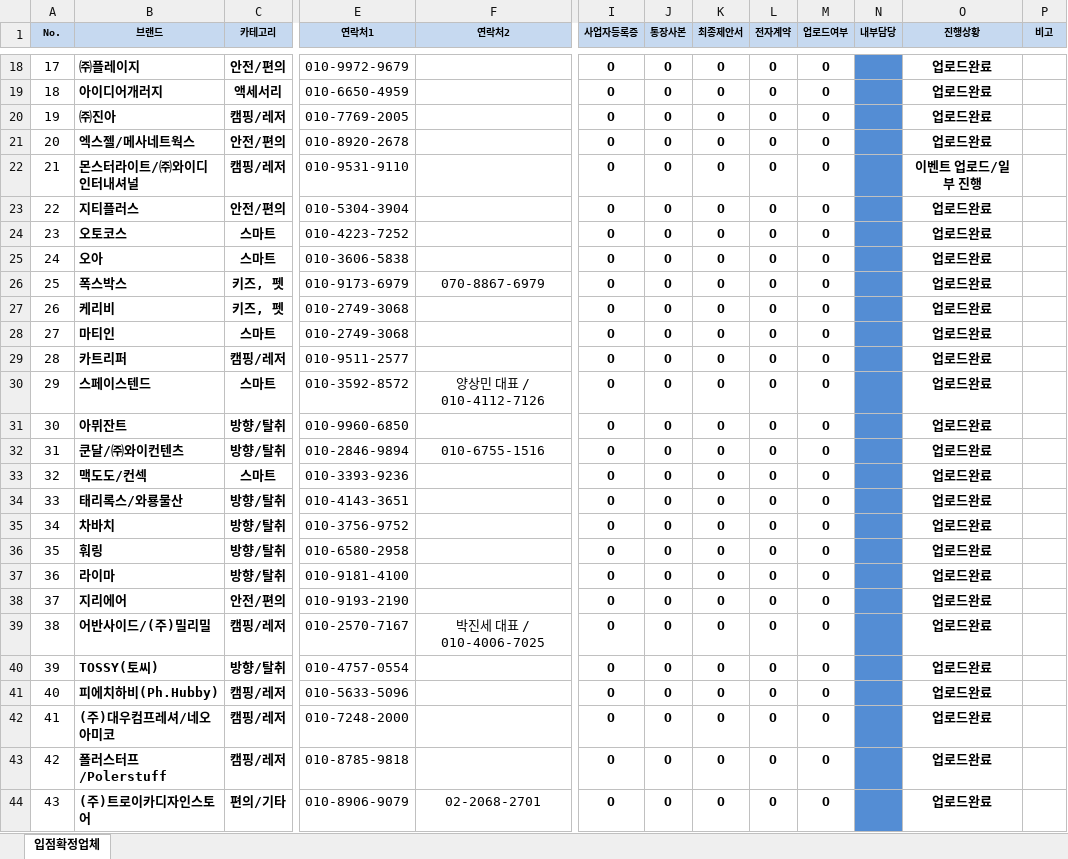
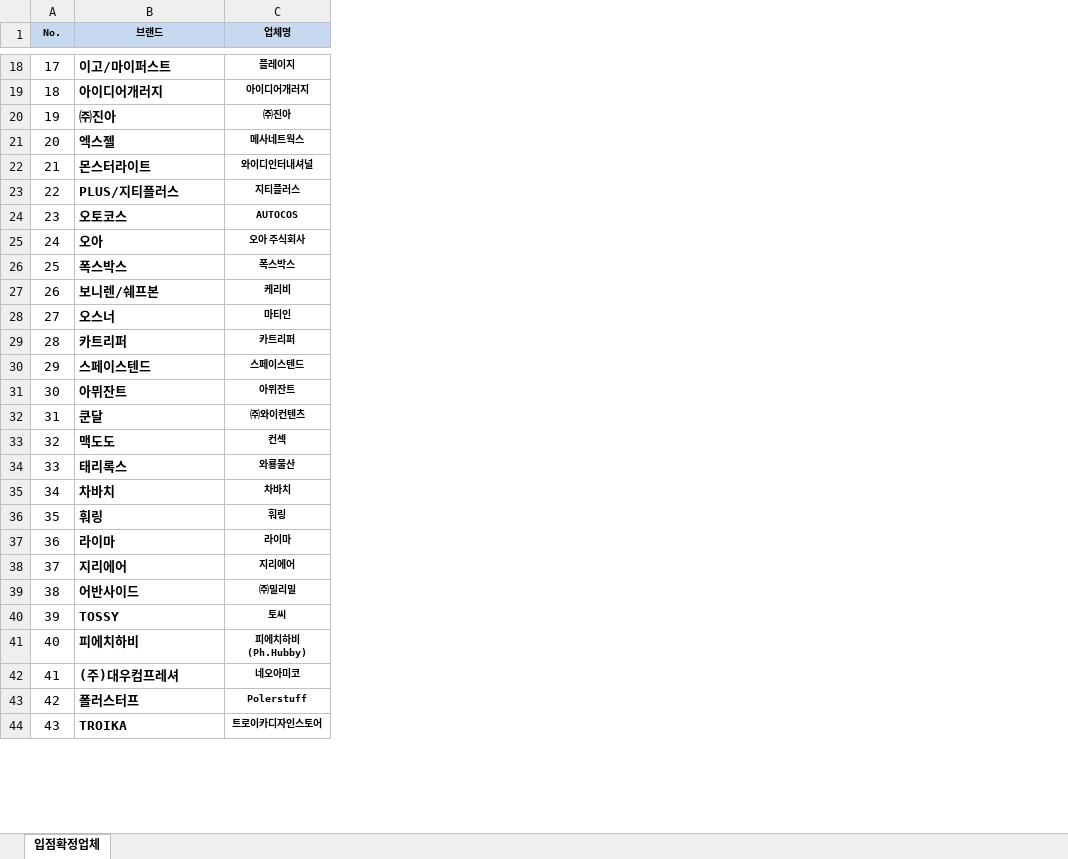
Before and after one commit to Areum120/bmwjoymall, an Excel workbook: dist/listOfPartners.xlsx, sheet 입점확정업체, drawn as a sheet; only a part is shown, gaps mark what is left out; values as stored, in another font and other column widths than the file's, no borders; removed rows and columns are numbered as before the commit, all else as after; the diff covers the shown part only; the diff names each change by its address in the sheet, - before the commit and + after, or states it on an @@ line.

```diff
--- a/dist/listOfPartners.xlsx (sheet 입점확정업체)
+++ b/dist/listOfPartners.xlsx (sheet 입점확정업체)
-column C (카테고리), rows 18-44: 안전/편의 | 액세서리 | 캠핑/레저 | 안전/편의 | 캠핑/레저 | 안전/편의 | 스마트 | 스마트 | 키즈, 펫 | 키즈, 펫 | 스마트 | 캠핑/레저 | 스마트 | 방향/탈취 | 방향/탈취 | 스마트 | 방향/탈취 | 방향/탈취 | 방향/탈취 | 방향/탈취 | 안전/편의 | 캠핑/레저 | 방향/탈취 | 캠핑/레저 | 캠핑/레저 | 캠핑/레저 | 편의/기타
+column C (업체명), rows 18-44: 플레이지 | 아이디어개러지 | ㈜진아 | 메사네트웍스 | 와이디인터내셔널 | 지티플러스 | AUTOCOS | 오아 주식회사 | 폭스박스 | 케리비 | 마티인 | 카트리퍼 | 스페이스텐드 | 아뮈잔트 | ㈜와이컨텐츠 | 컨섹 | 와룡물산 | 차바치 | 훠링 | 라이마 | 지리에어 | ㈜밀리밀 | 토씨 | 피에치하비(Ph.Hubby) | 네오아미코 | Polerstuff | 트로이카디자인스토어
-column E (연락처1), rows 18-44: 010-9972-9679 | 010-6650-4959 | 010-7769-2005 | 010-8920-2678 | 010-9531-9110 | 010-5304-3904 | 010-4223-7252 | 010-3606-5838 | 010-9173-6979 | 010-2749-3068 | 010-2749-3068 | 010-9511-2577 | 010-3592-8572 | 010-9960-6850 | 010-2846-9894 | 010-3393-9236 | 010-4143-3651 | 010-3756-9752 | 010-6580-2958 | 010-9181-4100 | 010-9193-2190 | 010-2570-7167 | 010-4757-0554 | 010-5633-5096 | 010-7248-2000 | 010-8785-9818 | 010-8906-9079
-column F (연락처2), rows 26-44: 070-8867-6979 |  |  |  | 양상민 대표 / 010-4112-7126 |  | 010-6755-1516 |  |  |  |  |  |  | 박진세 대표 / 010-4006-7025 |  |  |  |  | 02-2068-2701
-column I (사업자등록증), rows 18-44: all O
-column J (통장사본), rows 18-44: all O
-column K (최종제안서), rows 18-44: all O
-column L (전자계약), rows 18-44: all O
-column M (업로드여부), rows 18-44: all O
-column N (내부담당), empty
-column O (진행상황), rows 18-44: 업로드완료 | 업로드완료 | 업로드완료 | 업로드완료 | 이벤트 업로드/일부 진행 | 업로드완료 | 업로드완료 | 업로드완료 | 업로드완료 | 업로드완료 | 업로드완료 | 업로드완료 | 업로드완료 | 업로드완료 | 업로드완료 | 업로드완료 | 업로드완료 | 업로드완료 | 업로드완료 | 업로드완료 | 업로드완료 | 업로드완료 | 업로드완료 | 업로드완료 | 업로드완료 | 업로드완료 | 업로드완료
-column P (비고), empty
-B18 (브랜드): ㈜플레이지
+B18 (브랜드): 이고/마이퍼스트
-B21 (브랜드): 엑스젤/메사네트웍스
+B21 (브랜드): 엑스젤
-B22 (브랜드): 몬스터라이트/㈜와이디인터내셔널
+B22 (브랜드): 몬스터라이트
-B23 (브랜드): 지티플러스
+B23 (브랜드): PLUS/지티플러스
-B27 (브랜드): 케리비
+B27 (브랜드): 보니렌/쉐프본
-B28 (브랜드): 마티인
+B28 (브랜드): 오스너
-B32 (브랜드): 쿤달/㈜와이컨텐츠
+B32 (브랜드): 쿤달
-B33 (브랜드): 맥도도/컨섹
+B33 (브랜드): 맥도도
-B34 (브랜드): 태리록스/와룡물산
+B34 (브랜드): 태리록스
-B39 (브랜드): 어반사이드/(주)밀리밀
+B39 (브랜드): 어반사이드
-B40 (브랜드): TOSSY(토씨)
+B40 (브랜드): TOSSY
-B41 (브랜드): 피에치하비(Ph.Hubby)
+B41 (브랜드): 피에치하비
-B42 (브랜드): (주)대우컴프레셔/네오아미코
+B42 (브랜드): (주)대우컴프레셔
-B43 (브랜드): 폴러스터프/Polerstuff
+B43 (브랜드): 폴러스터프
-B44 (브랜드): (주)트로이카디자인스토어
+B44 (브랜드): TROIKA
```
Also changed, not shown: 1 added row, 1 removed row, 3 removed columns, 145 edited cells and cell formats elsewhere in this sheet, product_classification/email_list.xlsx, product_classification/listOfPartners.xlsx, 3 other files.
